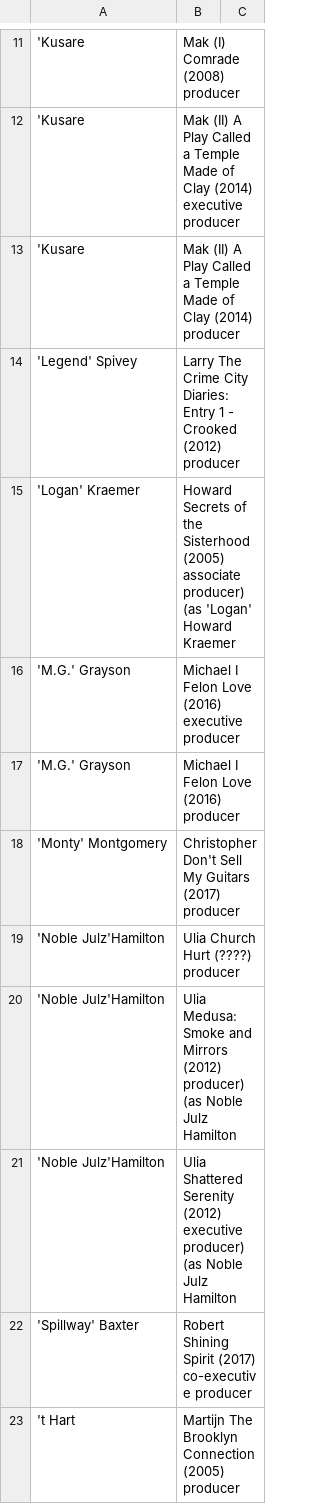
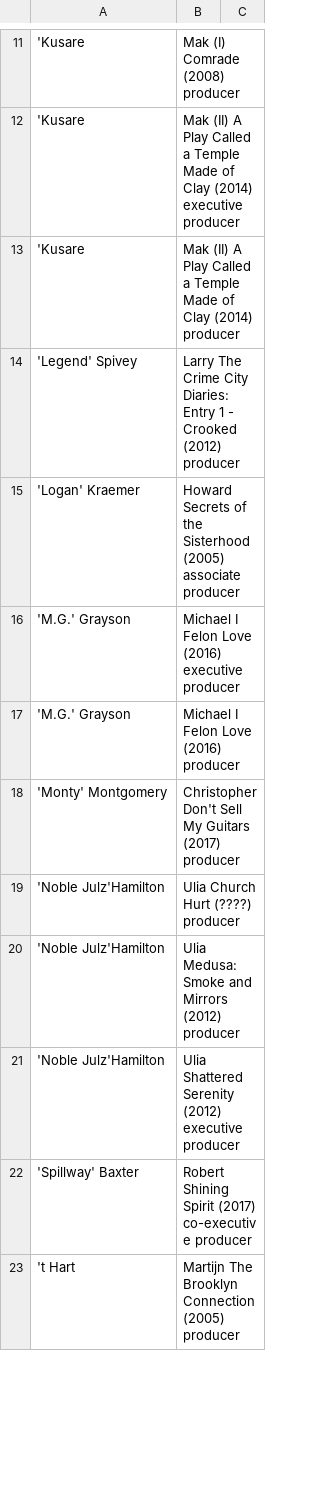
Before and after one commit to RendallSchijven/BigMovie, a CSV file: data/producers.csv, drawn as a sheet; only a part is shown, gaps mark what is left out; the diff covers the shown part only; the diff names each change by its address in the sheet, - before the commit and + after, or states it on an @@ line.

```diff
--- a/data/producers.csv
+++ b/data/producers.csv
-B15: …(2005) associate producer) (as 'Logan' Howard Kraemer
+B15: …(2005) associate producer
-B20: …Mirrors (2012) producer) (as Noble Julz Hamilton
+B20: …Mirrors (2012) producer
-B21: …(2012) executive producer) (as Noble Julz Hamilton
+B21: …(2012) executive producer
```
Also changed, not shown: 3 removed rows and 6 edited cells elsewhere in this file, 5 other files.
